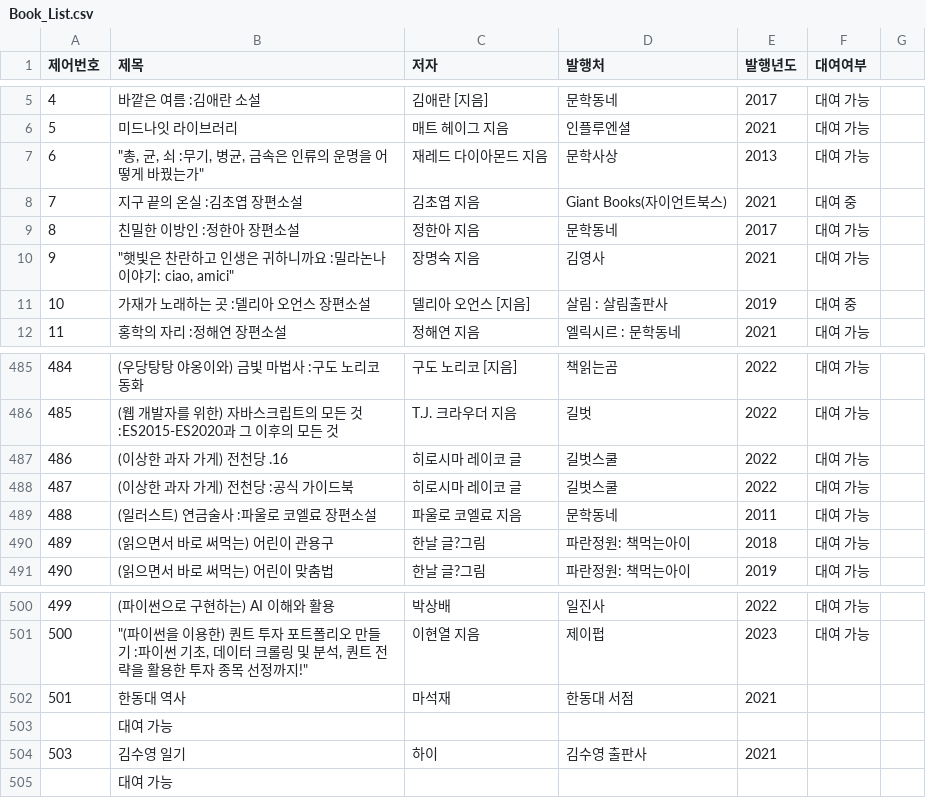
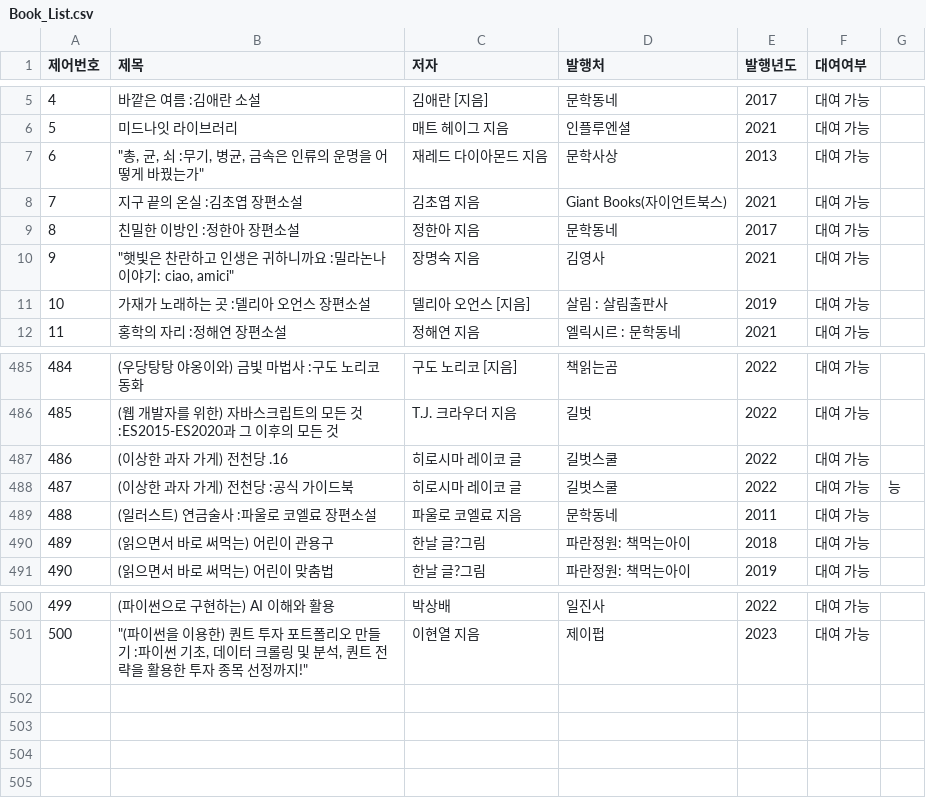
Before and after one commit to MASEOKJAE/OODP_Project, a CSV file: OODPLibrary/src/resources/Book_List.csv, drawn as a sheet; only a part is shown, gaps mark what is left out; the diff names each change by its address in the sheet, - before the commit and + after, or states it on an @@ line.

```diff
--- a/OODPLibrary/src/resources/Book_List.csv
+++ b/OODPLibrary/src/resources/Book_List.csv
-F8 (대여여부): 대여 중
+F8 (대여여부): 대여 가능
-F11 (대여여부): 대여 중
+F11 (대여여부): 대여 가능
-G488: (empty)
+G488: 능
-row 502: 501 | 한동대 역사 | 마석재 | 한동대 서점 | 2021
-row 503:  | 대여 가능
-row 504: 503 | 김수영 일기 | 하이 | 김수영 출판사 | 2021
-row 505:  | 대여 가능
```
Also changed, not shown: OODPLibrary/src/resources/Request_List.csv, 6 other files.
